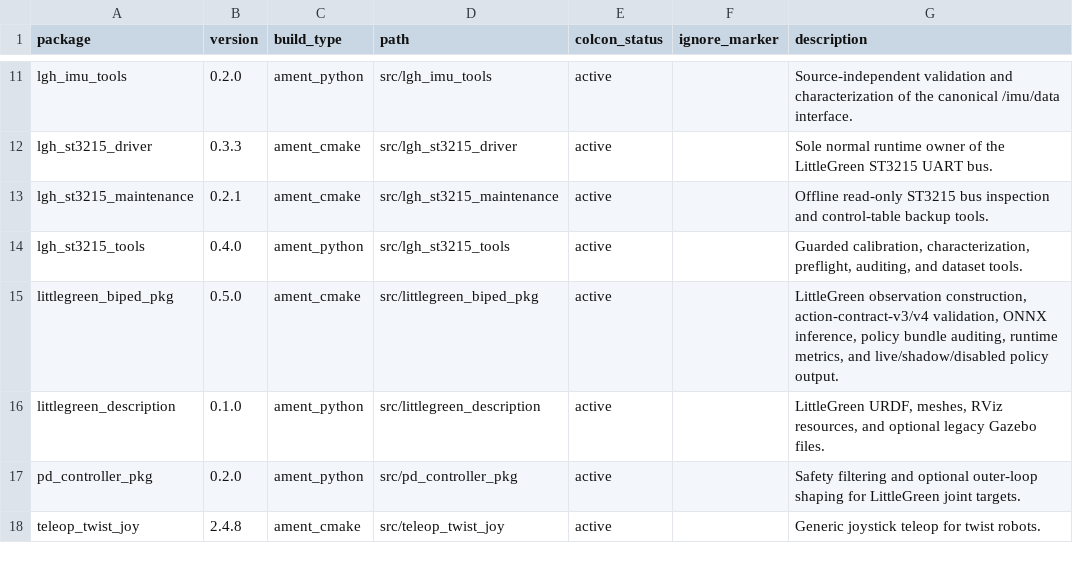
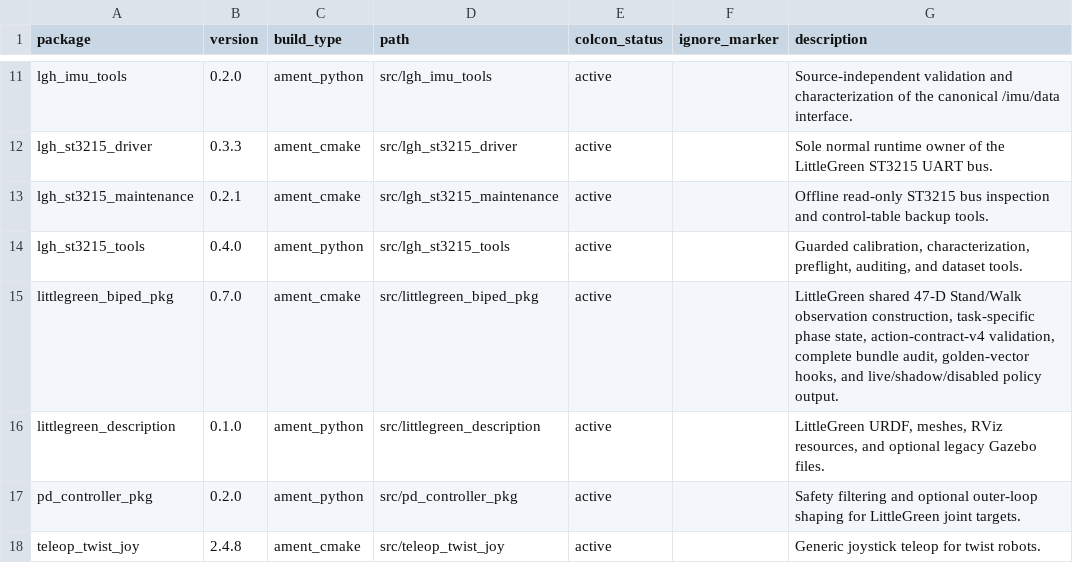
Before and after one commit to vapors/littlegreen_ros2_ws, a CSV file: docs/package_inventory.csv, drawn as a sheet; only a part is shown, gaps mark what is left out.

Commit message:
Add v231 stand observation vectors and enhance policy bundle tests
- Introduced a new YAML file for v231 stand observation vectors to support testing.
- Updated test_policy_bundle_audit.py to improve the handling of policy bundles, including new functions for copying and rewriting policies.
- Added tests for compatibility with legacy bundles and validation of observation layouts.
- Implemented new tests in test_policy_golden_vector_compare.py to ensure observation vectors match expected outputs.
- Refactored test_policy_observation_contract.cpp to streamline phase handling and improve test coverage for stand and walk phases.

```diff
--- a/docs/package_inventory.csv
+++ b/docs/package_inventory.csv
@@ -14,3 +14,3 @@ lgh_st3215_maintenance,0.2.1,ament_cmake,src/lgh_st3215_maintenance,active,,Offl
 lgh_st3215_tools,0.4.0,ament_python,src/lgh_st3215_tools,active,,"Guarded calibration, characterization, preflight, auditing, and dataset tools."
-littlegreen_biped_pkg,0.5.0,ament_cmake,src/littlegreen_biped_pkg,active,,"LittleGreen observation construction, action-contract-v3/v4 validation, ONNX inference, policy bundle auditing, runtime metrics, and live/shadow/disabled policy output."
+littlegreen_biped_pkg,0.7.0,ament_cmake,src/littlegreen_biped_pkg,active,,"LittleGreen shared 47-D Stand/Walk observation construction, task-specific phase state, action-contract-v4 validation, complete bundle audit, golden-vector hooks, and live/shadow/disabled policy output."
 littlegreen_description,0.1.0,ament_python,src/littlegreen_description,active,,"LittleGreen URDF, meshes, RViz resources, and optional legacy Gazebo files."
```
Also changed, not shown: 50 other files.
